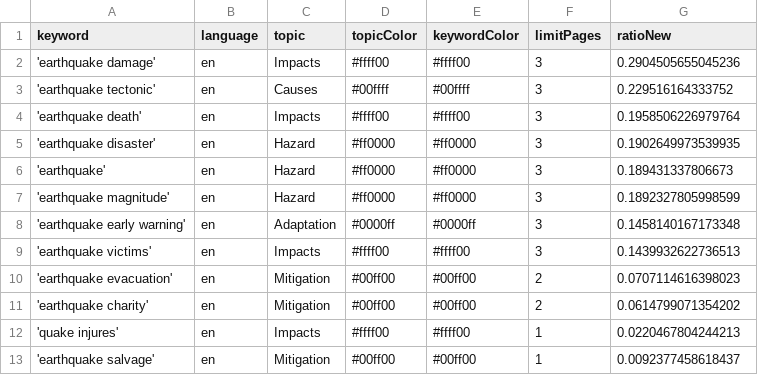
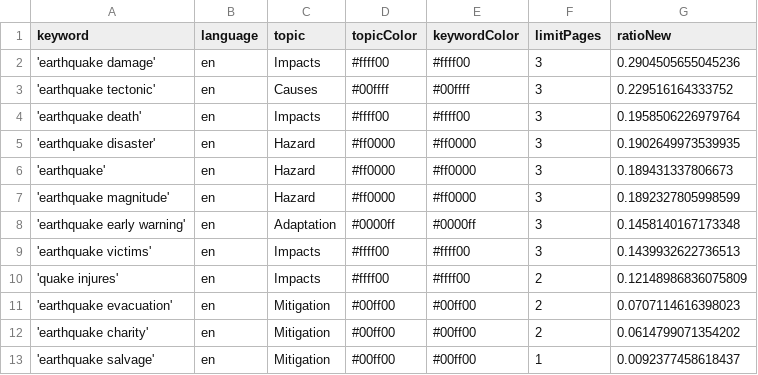
Before and after one commit to tg-news/EarthquakeIsComing, a CSV file: keywords.csv, drawn as a sheet.

```diff
--- a/keywords.csv
+++ b/keywords.csv
@@ -9,5 +9,5 @@ keyword,language,topic,topicColor,keywordColor,limitPages,ratioNew
 'earthquake victims',en,Impacts,#ffff00,#ffff00,3,0.1439932622736513
+'quake injures',en,Impacts,#ffff00,#ffff00,2,0.12148986836075809
 'earthquake evacuation',en,Mitigation,#00ff00,#00ff00,2,0.0707114616398023
 'earthquake charity',en,Mitigation,#00ff00,#00ff00,2,0.0614799071354202
-'quake injures',en,Impacts,#ffff00,#ffff00,1,0.0220467804244213
 'earthquake salvage',en,Mitigation,#00ff00,#00ff00,1,0.0092377458618437
```
Also changed, not shown: csv/news_2026_07.csv, csv/news_2026_08.csv, 1 other file.
